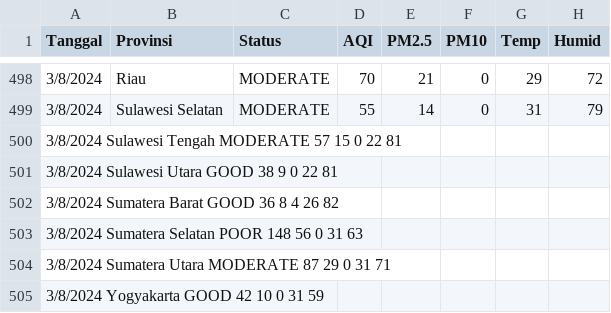
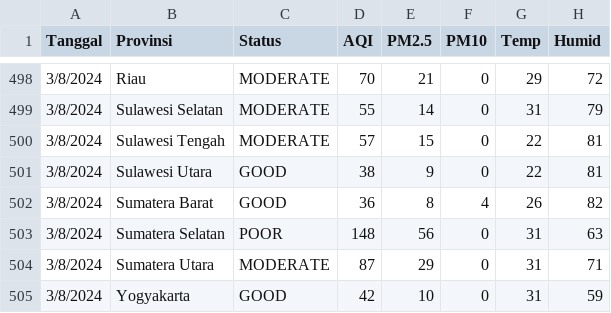
Before and after one commit to FHardian12/AQI_Dashboard, a CSV file: Database_Capstone.csv, drawn as a sheet; only a part is shown, gaps mark what is left out; removed rows and columns are numbered as before the commit, all else as after; the diff names each change by its address in the sheet, - before the commit and + after, or states it on an @@ line.

Commit message:
Database_Capstone.csv

```diff
--- a/Database_Capstone.csv
+++ b/Database_Capstone.csv
-row 500: 3/8/2024 Sulawesi Tengah MODERATE 57 15 0 22 81
-row 501: 3/8/2024 Sulawesi Utara GOOD 38 9 0 22 81
-row 502: 3/8/2024 Sumatera Barat GOOD 36 8 4 26 82
-row 503: 3/8/2024 Sumatera Selatan POOR 148 56 0 31 63
-row 504: 3/8/2024 Sumatera Utara MODERATE 87 29 0 31 71
-row 505: 3/8/2024 Yogyakarta GOOD 42 10 0 31 59
+row 500: 3/8/2024 | Sulawesi Tengah | MODERATE | 57 | 15 | 0 | 22 | 81
+row 501: 3/8/2024 | Sulawesi Utara | GOOD | 38 | 9 | 0 | 22 | 81
+row 502: 3/8/2024 | Sumatera Barat | GOOD | 36 | 8 | 4 | 26 | 82
+row 503: 3/8/2024 | Sumatera Selatan | POOR | 148 | 56 | 0 | 31 | 63
+row 504: 3/8/2024 | Sumatera Utara | MODERATE | 87 | 29 | 0 | 31 | 71
+row 505: 3/8/2024 | Yogyakarta | GOOD | 42 | 10 | 0 | 31 | 59
```
